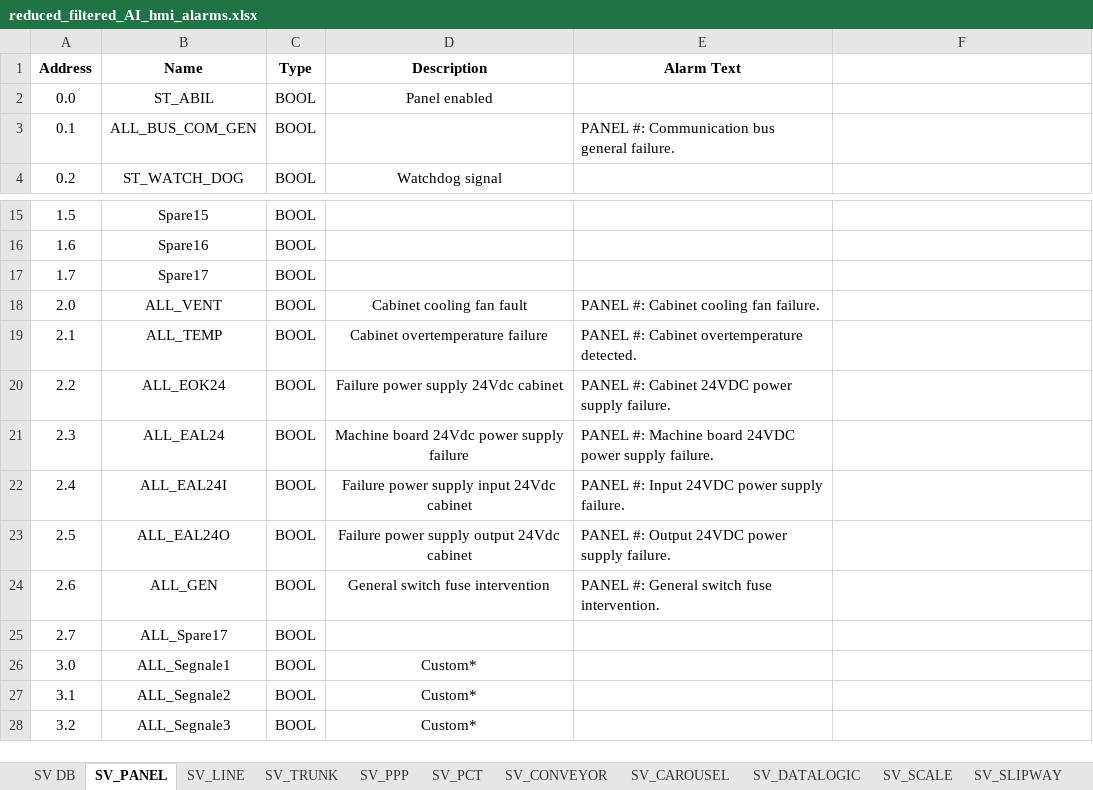
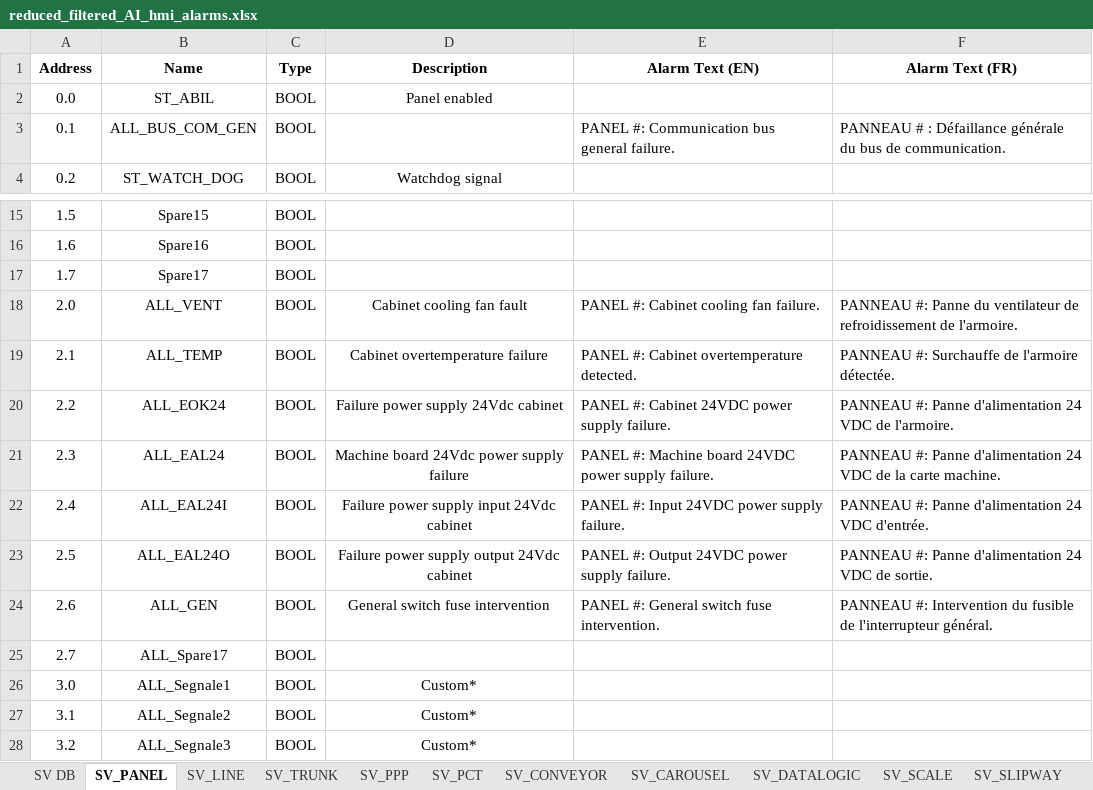
Before and after one commit to Danixcvb/Nastrini-e-Coriandoli, an Excel workbook: Input/reduced_filtered_AI_hmi_alarms.xlsx, sheet SV_PANEL, drawn as a sheet; only a part is shown, gaps mark what is left out; values as stored, in another font and other column widths than the file's, no borders; the diff names each change by its address in the sheet, - before the commit and + after, or states it on an @@ line.

```diff
--- a/Input/reduced_filtered_AI_hmi_alarms.xlsx (sheet SV_PANEL)
+++ b/Input/reduced_filtered_AI_hmi_alarms.xlsx (sheet SV_PANEL)
-E1: Alarm Text
+E1: Alarm Text (EN)
-F1: (empty)
+F1: Alarm Text (FR)
-F3 (Alarm Text (FR)): (empty)
+F3 (Alarm Text (FR)): PANNEAU # : Défaillance générale du bus de communication.
-F18 (Alarm Text (FR)): (empty)
+F18 (Alarm Text (FR)): PANNEAU #: Panne du ventilateur de refroidissement de l'armoire.
-F19 (Alarm Text (FR)): (empty)
+F19 (Alarm Text (FR)): PANNEAU #: Surchauffe de l'armoire détectée.
-F20 (Alarm Text (FR)): (empty)
+F20 (Alarm Text (FR)): PANNEAU #: Panne d'alimentation 24 VDC de l'armoire.
-F21 (Alarm Text (FR)): (empty)
+F21 (Alarm Text (FR)): PANNEAU #: Panne d'alimentation 24 VDC de la carte machine.
-F22 (Alarm Text (FR)): (empty)
+F22 (Alarm Text (FR)): PANNEAU #: Panne d'alimentation 24 VDC d'entrée.
-F23 (Alarm Text (FR)): (empty)
+F23 (Alarm Text (FR)): PANNEAU #: Panne d'alimentation 24 VDC de sortie.
-F24 (Alarm Text (FR)): (empty)
+F24 (Alarm Text (FR)): PANNEAU #: Intervention du fusible de l'interrupteur général.
```
Also changed, not shown: sheet SV_CAROUSEL, sheet SV_SLIPWAY, sheet SV_PPP, sheet SV_SWIVEL, sheet SV_TRUNK, sheet SV_LINE, 12 more sheets, other sheet tabs, 5 other files.
